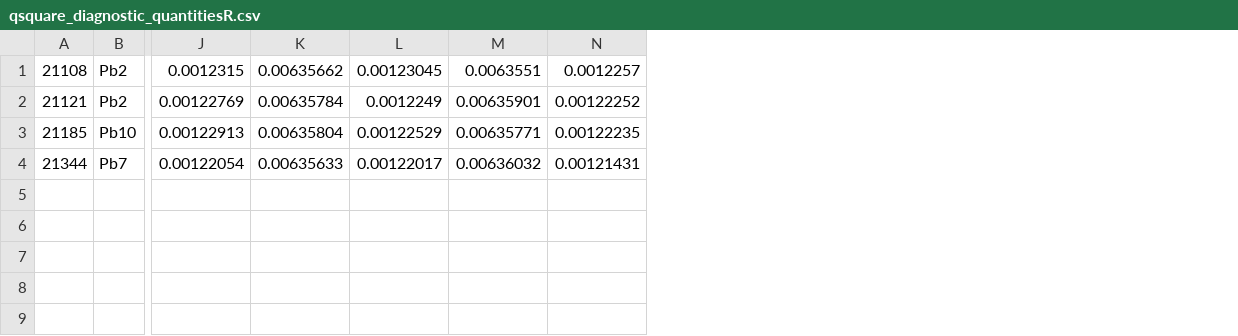
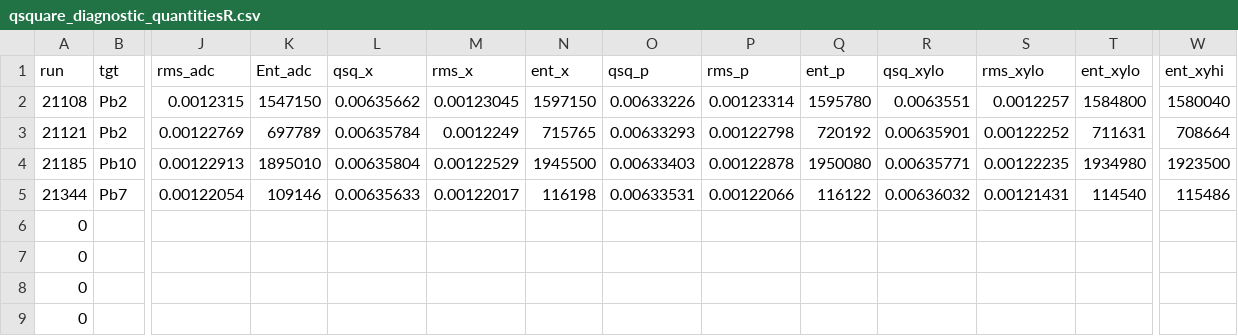
Before and after one commit to adhidevi/PREX_optics, a CSV file: alignment/TextFiles/qsquare_diagnostic_quantitiesR.csv, drawn as a sheet; only a part is shown, gaps mark what is left out; addresses are those after the commit; rows hold the shown columns only; the diff names each change by its address in the sheet, - before the commit and + after, or states it on an @@ line.

```diff
--- a/alignment/TextFiles/qsquare_diagnostic_quantitiesR.csv
+++ b/alignment/TextFiles/qsquare_diagnostic_quantitiesR.csv
+column K, rows 2-5: 1547150 | 697789 | 1895010 | 109146
+column N, rows 2-5: 1597150 | 715765 | 1945500 | 116198
+column O, rows 2-5: 0.00633226 | 0.00633293 | 0.00633403 | 0.00633531
+column P, rows 2-5: 0.00123314 | 0.00122798 | 0.00122878 | 0.00122066
+column Q, rows 2-5: 1595780 | 720192 | 1950080 | 116122
+column T, rows 2-5: 1584800 | 711631 | 1934980 | 114540
+column W, rows 2-5: 1580040 | 708664 | 1923500 | 115486
+row 1: run | tgt | rms_adc | Ent_adc | qsq_x | rms_x | ent_x | qsq_p | rms_p | ent_p | qsq_xylo | rms_xylo | ent_xylo | ent_xyhi
+row 6: 0
+row 7: 0
+row 8: 0
+row 9: 0
```
Also changed, not shown: alignment/TextFiles/qsquare_diagnostic_quantitiesL.csv, 3 other files.
